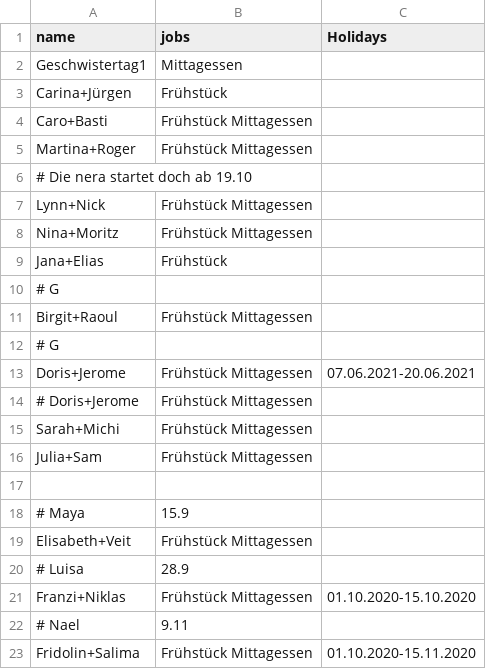
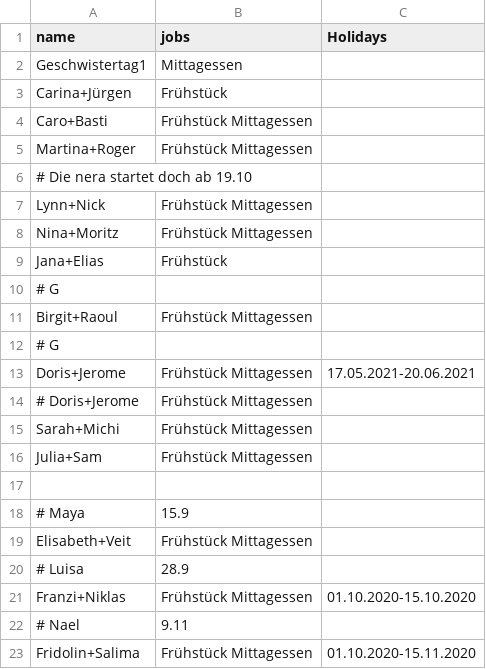
Before and after one commit to rogerGunis/schedule2ics, a CSV file: jobService/src/main/resources/WithPostProcessing/inputData/Workers.csv, drawn as a sheet.

Commit message:
minor change
??long descr.??

Addresses: FLOW-???

Branches: master, __POTENTIAL_BACKPORT_BRANCH__

```diff
--- a/jobService/src/main/resources/WithPostProcessing/inputData/Workers.csv
+++ b/jobService/src/main/resources/WithPostProcessing/inputData/Workers.csv
@@ -12,3 +12,3 @@ Birgit+Raoul,Frühstück Mittagessen,
 # G
-Doris+Jerome,Frühstück Mittagessen,07.06.2021-20.06.2021
+Doris+Jerome,Frühstück Mittagessen,17.05.2021-20.06.2021
 # Doris+Jerome,Frühstück Mittagessen,
```
